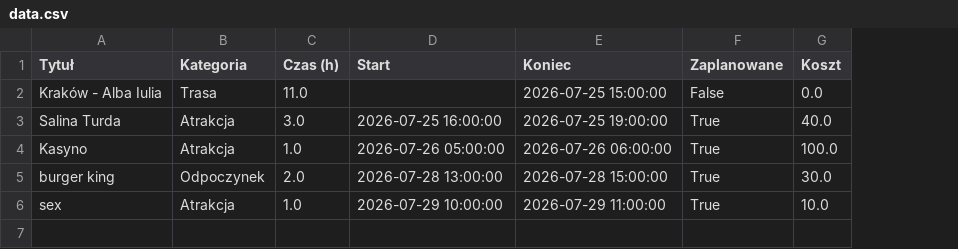
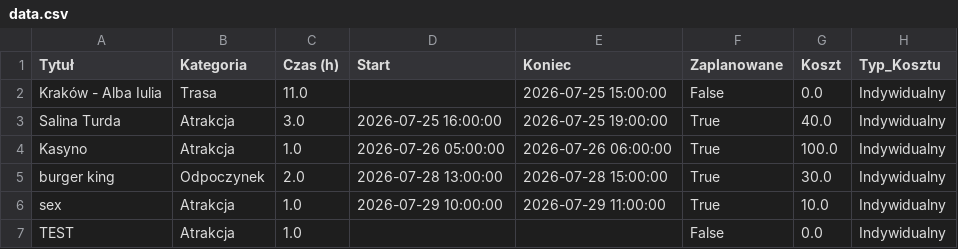
Before and after one commit to PatrykMolo/Zwariowana-Przygoda, a CSV file: data.csv, drawn as a sheet; the diff names each change by its address in the sheet, - before the commit and + after, or states it on an @@ line.

Commit message:
Update z aplikacji

```diff
--- a/data.csv
+++ b/data.csv
+column H (Typ_Kosztu), rows 2-6: all Indywidualny
+row 7: TEST | Atrakcja | 1.0 |  |  | False | 0.0 | Indywidualny
```
